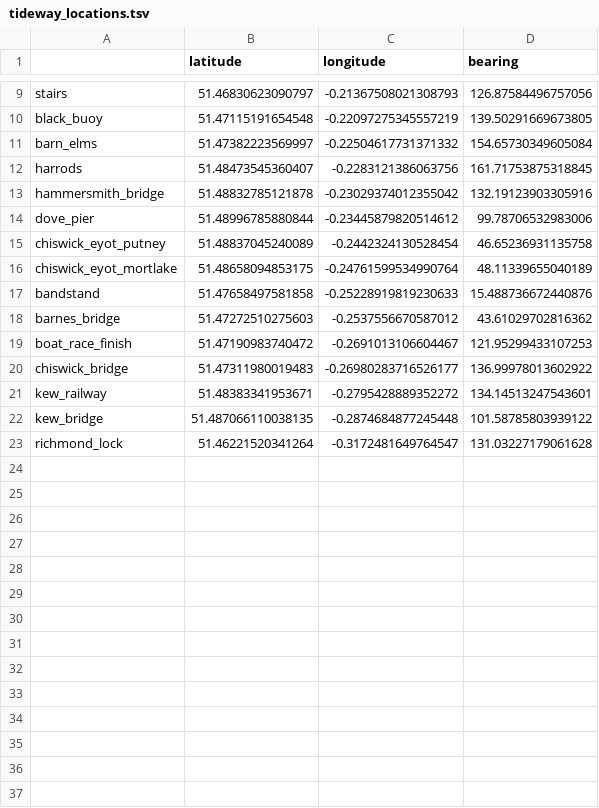
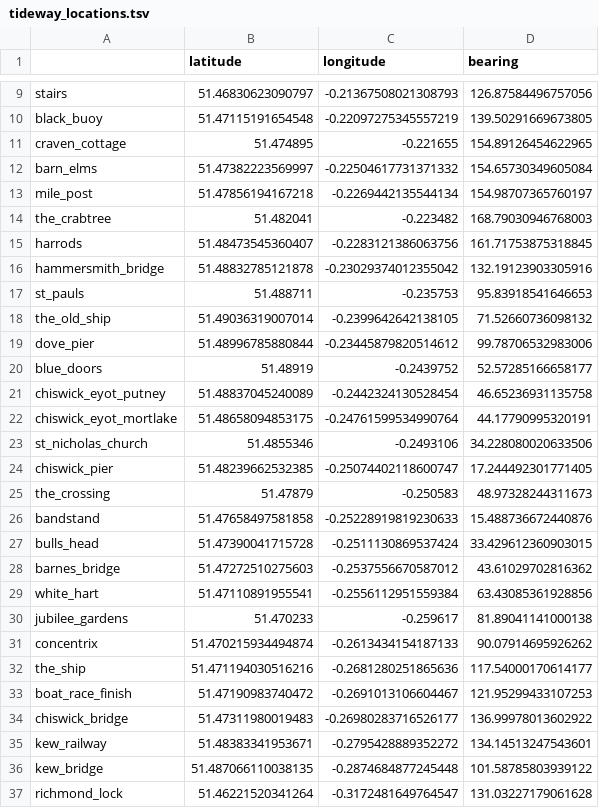
Before and after one commit to matthewghgriffiths/gps_analysis, a TSV file: data/tideway_locations.tsv, drawn as a sheet; only a part is shown, gaps mark what is left out.

```diff
--- a/data/tideway_locations.tsv
+++ b/data/tideway_locations.tsv
@@ -10,10 +10,24 @@ stairs	51.46830623090797	-0.21367508021308793	126.87584496757056
 black_buoy	51.47115191654548	-0.22097275345557219	139.50291669673805
+craven_cottage	51.474895	-0.221655	154.89126454622965
 barn_elms	51.47382223569997	-0.22504617731371332	154.65730349605084
+mile_post	51.47856194167218	-0.2269442135544134	154.98707365760197
+the_crabtree	51.482041	-0.223482	168.79030946768003
 harrods	51.48473545360407	-0.2283121386063756	161.71753875318845
 hammersmith_bridge	51.48832785121878	-0.23029374012355042	132.19123903305916
+st_pauls	51.488711	-0.235753	95.83918541646653
+the_old_ship	51.49036319007014	-0.2399642642138105	71.52660736098132
 dove_pier	51.48996785880844	-0.23445879820514612	99.78706532983006
+blue_doors	51.48919	-0.2439752	52.57285166658177
 chiswick_eyot_putney	51.48837045240089	-0.2442324130528454	46.65236931135758
-chiswick_eyot_mortlake	51.48658094853175	-0.24761599534990764	48.11339655040189
+chiswick_eyot_mortlake	51.48658094853175	-0.24761599534990764	44.17790995320191
+st_nicholas_church	51.4855346	-0.2493106	34.228080020633506
+chiswick_pier	51.48239662532385	-0.25074402118600747	17.244492301771405
+the_crossing	51.47879	-0.250583	48.97328244311673
 bandstand	51.47658497581858	-0.25228919819230633	15.488736672440876
+bulls_head	51.47390041715728	-0.2511130869537424	33.429612360903015
 barnes_bridge	51.47272510275603	-0.2537556670587012	43.61029702816362
+white_hart	51.47110891955541	-0.2556112951559384	63.43085361928856
+jubilee_gardens	51.470233	-0.259617	81.89041141000138
+concentrix	51.470215934494874	-0.2613434154187133	90.07914695926262
+the_ship	51.471194030516216	-0.2681280251865636	117.54000170614177
 boat_race_finish	51.47190983740472	-0.2691013106604467	121.95299433107253
```
Also changed, not shown: 7 other files.
